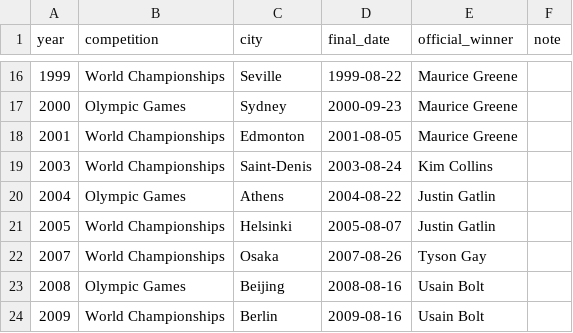
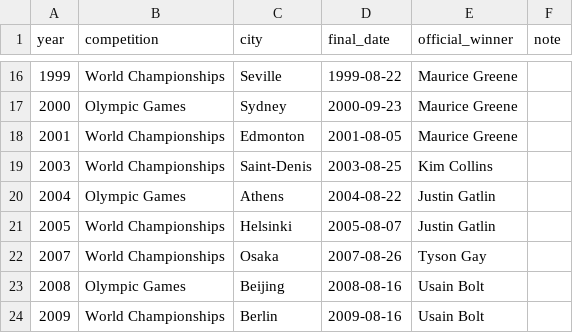
Before and after one commit to etd2122/100m-goat, a CSV file: data/raw/championships.csv, drawn as a sheet; only a part is shown, gaps mark what is left out.

Commit message:
Extract championship finals with validation; fix 2003 date

```diff
--- a/data/raw/championships.csv
+++ b/data/raw/championships.csv
@@ -18,3 +18,3 @@ year,competition,city,final_date,official_winner,note
 2001,World Championships,Edmonton,2001-08-05,Maurice Greene,
-2003,World Championships,Saint-Denis,2003-08-24,Kim Collins,
+2003,World Championships,Saint-Denis,2003-08-25,Kim Collins,
 2004,Olympic Games,Athens,2004-08-22,Justin Gatlin,
```
Also changed, not shown: 1 other file.
